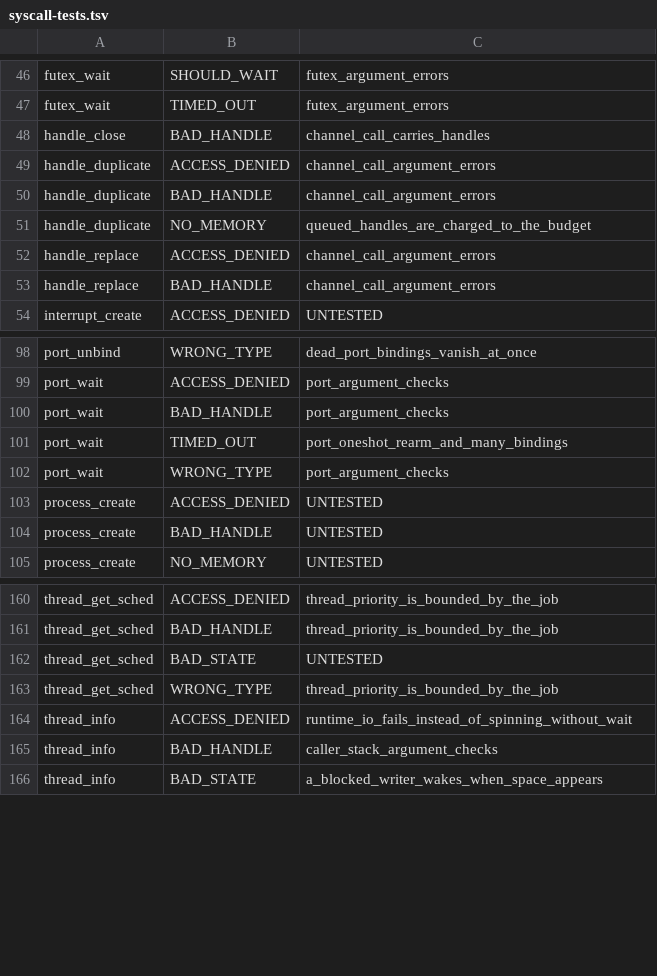
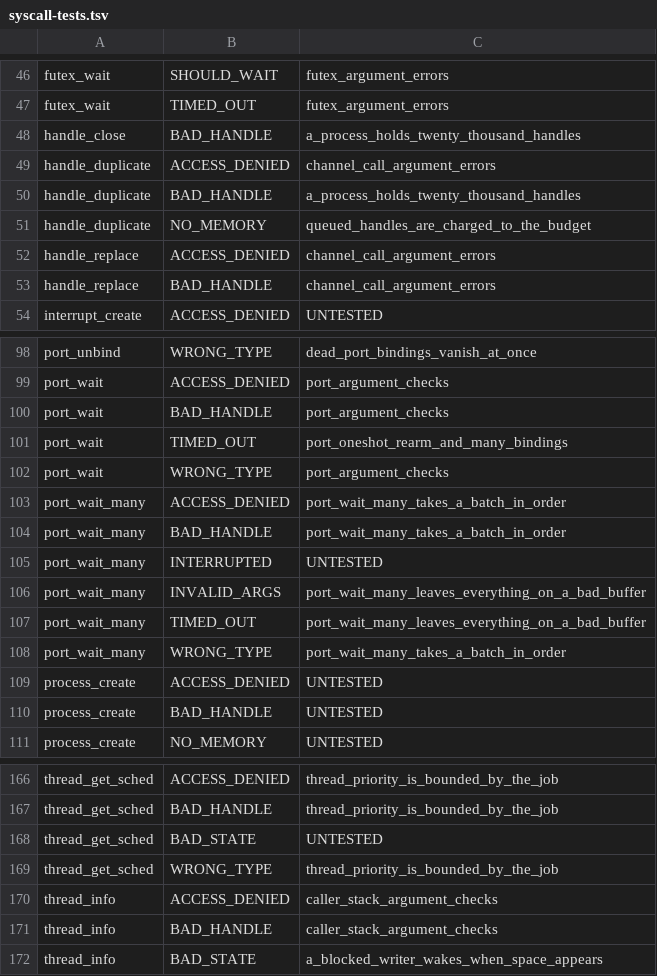
Before and after one commit to cwxyz75/riscv-basic, a TSV file: docs/reference/syscall-tests.tsv, drawn as a sheet; only a part is shown, gaps mark what is left out.

```diff
--- a/docs/reference/syscall-tests.tsv
+++ b/docs/reference/syscall-tests.tsv
@@ -47,5 +47,5 @@ futex_wait	SHOULD_WAIT	futex_argument_errors
 futex_wait	TIMED_OUT	futex_argument_errors
-handle_close	BAD_HANDLE	channel_call_carries_handles
+handle_close	BAD_HANDLE	a_process_holds_twenty_thousand_handles
 handle_duplicate	ACCESS_DENIED	channel_call_argument_errors
-handle_duplicate	BAD_HANDLE	channel_call_argument_errors
+handle_duplicate	BAD_HANDLE	a_process_holds_twenty_thousand_handles
 handle_duplicate	NO_MEMORY	queued_handles_are_charged_to_the_budget
@@ -102,2 +102,8 @@ port_wait	TIMED_OUT	port_oneshot_rearm_and_many_bindings
 port_wait	WRONG_TYPE	port_argument_checks
+port_wait_many	ACCESS_DENIED	port_wait_many_takes_a_batch_in_order
+port_wait_many	BAD_HANDLE	port_wait_many_takes_a_batch_in_order
+port_wait_many	INTERRUPTED	UNTESTED
+port_wait_many	INVALID_ARGS	port_wait_many_leaves_everything_on_a_bad_buffer
+port_wait_many	TIMED_OUT	port_wait_many_leaves_everything_on_a_bad_buffer
+port_wait_many	WRONG_TYPE	port_wait_many_takes_a_batch_in_order
 process_create	ACCESS_DENIED	UNTESTED
@@ -163,3 +169,3 @@ thread_get_sched	BAD_STATE	UNTESTED
 thread_get_sched	WRONG_TYPE	thread_priority_is_bounded_by_the_job
-thread_info	ACCESS_DENIED	runtime_io_fails_instead_of_spinning_without_wait
+thread_info	ACCESS_DENIED	caller_stack_argument_checks
 thread_info	BAD_HANDLE	caller_stack_argument_checks
```
Also changed, not shown: 13 other files.
